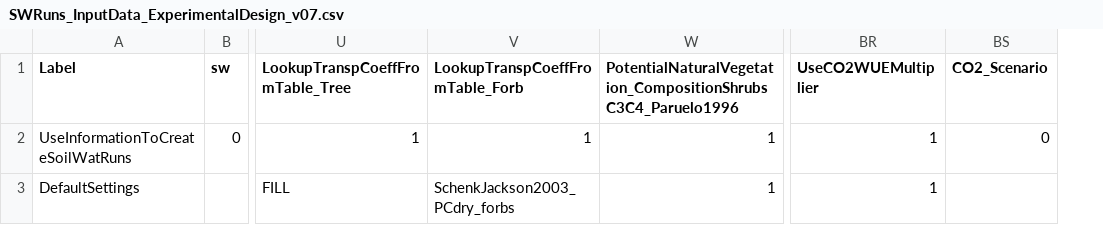
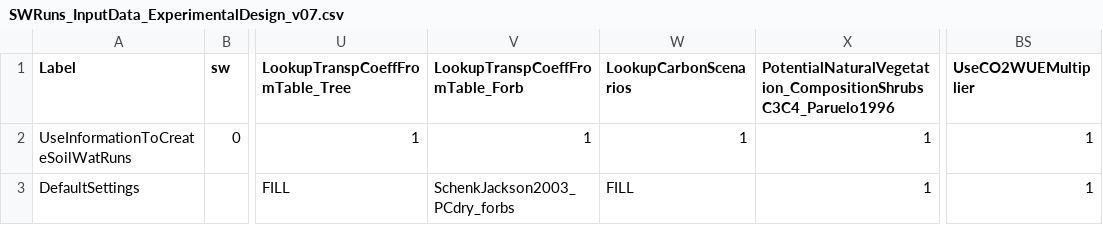
Before and after one commit to DrylandEcology/rSFSW2, a CSV file: data-raw/1_Data_SWInput/SWRuns_InputData_ExperimentalDesign_v07.csv, drawn as a sheet; only a part is shown, gaps mark what is left out; removed rows and columns are numbered as before the commit, all else as after; the diff names each change by its address in the sheet, - before the commit and + after, or states it on an @@ line.

Commit message:
Close #217 and #194: Use LookupCarbonScenarios to pass data through memory

```diff
--- a/data-raw/1_Data_SWInput/SWRuns_InputData_ExperimentalDesign_v07.csv
+++ b/data-raw/1_Data_SWInput/SWRuns_InputData_ExperimentalDesign_v07.csv
+column W (LookupCarbonScenarios), rows 2-3: 1 | FILL
-column BS (CO2_Scenario), row 2: 0
```
Also changed, not shown: data-raw/1_Data_SWInput/SWRuns_InputData_TreatmentDesign_v15.csv, 6 other files.
